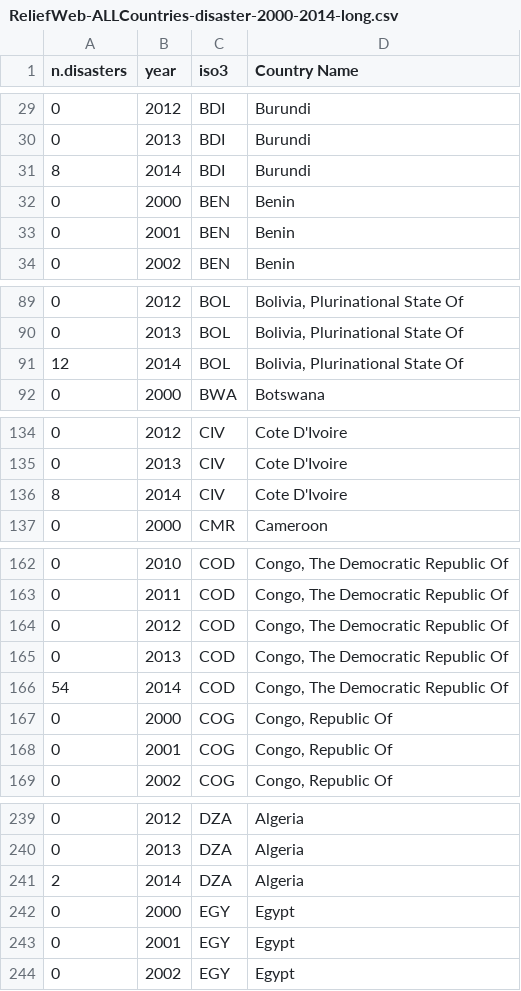
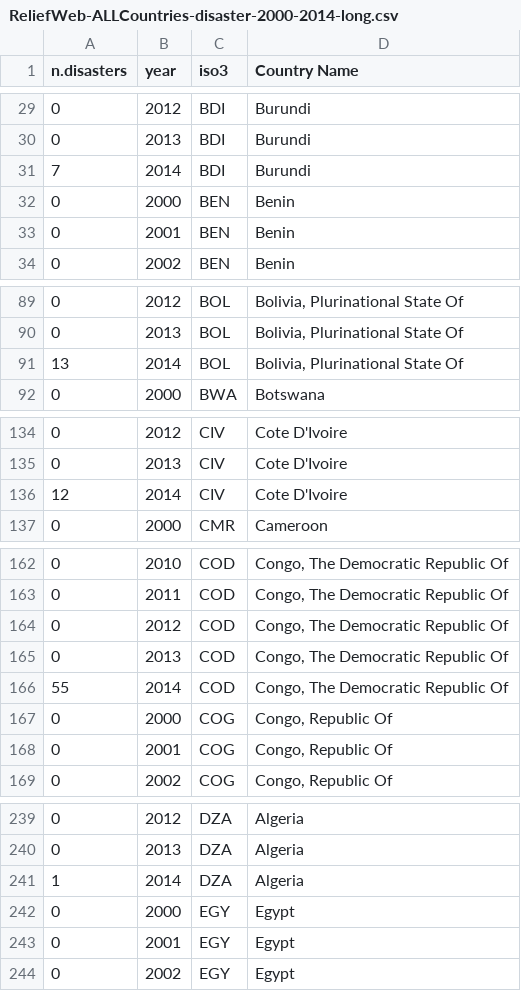
Before and after one commit to luiscape/reliefweb-scraperwiki, a CSV file: data-summary/ReliefWeb-ALLCountries-disaster-2000-2014-long.csv, drawn as a sheet; only a part is shown, gaps mark what is left out; the diff covers the shown part only.

```diff
--- a/data-summary/ReliefWeb-ALLCountries-disaster-2000-2014-long.csv
+++ b/data-summary/ReliefWeb-ALLCountries-disaster-2000-2014-long.csv
@@ -30,3 +30,3 @@
 0,2013,"BDI","Burundi"
-8,2014,"BDI","Burundi"
+7,2014,"BDI","Burundi"
 0,2000,"BEN","Benin"
@@ -90,3 +90,3 @@
 0,2013,"BOL","Bolivia, Plurinational State Of"
-12,2014,"BOL","Bolivia, Plurinational State Of"
+13,2014,"BOL","Bolivia, Plurinational State Of"
 0,2000,"BWA","Botswana"
@@ -135,3 +135,3 @@
 0,2013,"CIV","Cote D'Ivoire"
-8,2014,"CIV","Cote D'Ivoire"
+12,2014,"CIV","Cote D'Ivoire"
 0,2000,"CMR","Cameroon"
@@ -165,3 +165,3 @@
 0,2013,"COD","Congo, The Democratic Republic Of"
-54,2014,"COD","Congo, The Democratic Republic Of"
+55,2014,"COD","Congo, The Democratic Republic Of"
 0,2000,"COG","Congo, Republic Of"
@@ -240,3 +240,3 @@
 0,2013,"DZA","Algeria"
-2,2014,"DZA","Algeria"
+1,2014,"DZA","Algeria"
 0,2000,"EGY","Egypt"
```
Also changed, not shown: 11 edited cells elsewhere in this file, data-summary/ReliefWeb-ALLCountries-disaster-2000-2014-wide.csv, 5 other files.
